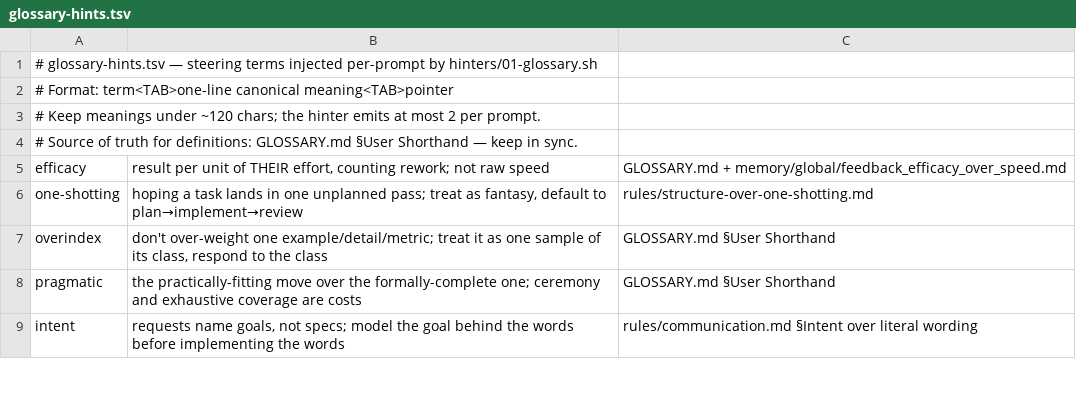
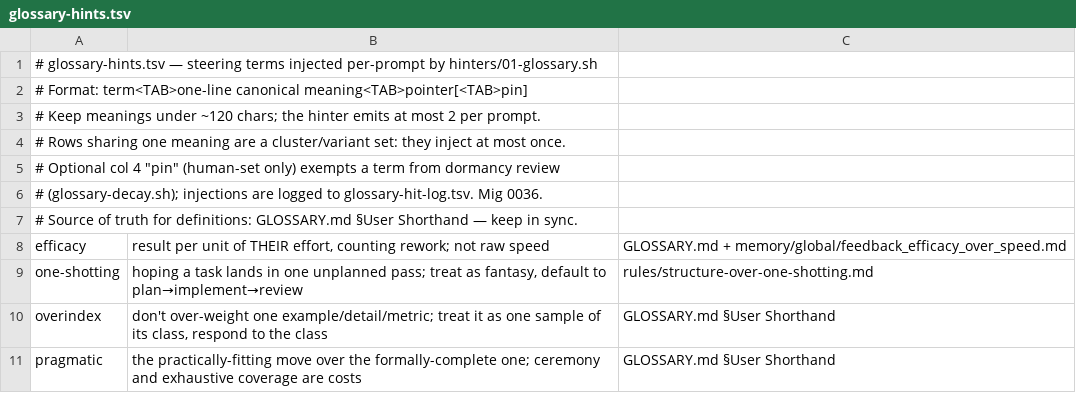
Before and after one commit to alcatraz627/its-my-claude, a TSV file: style/glossary-hints.tsv, drawn as a sheet; only a part is shown; the shorter side is filled out with more unchanged rows.

```diff
--- a/style/glossary-hints.tsv
+++ b/style/glossary-hints.tsv
@@ -1,4 +1,7 @@
 # glossary-hints.tsv — steering terms injected per-prompt by hinters/01-glossary.sh
-# Format: term<TAB>one-line canonical meaning<TAB>pointer
+# Format: term<TAB>one-line canonical meaning<TAB>pointer[<TAB>pin]
 # Keep meanings under ~120 chars; the hinter emits at most 2 per prompt.
+# Rows sharing one meaning are a cluster/variant set: they inject at most once.
+# Optional col 4 "pin" (human-set only) exempts a term from dormancy review
+# (glossary-decay.sh); injections are logged to glossary-hit-log.tsv. Mig 0036.
 # Source of truth for definitions: GLOSSARY.md §User Shorthand — keep in sync.
```
Also changed, not shown: 4 other files.
